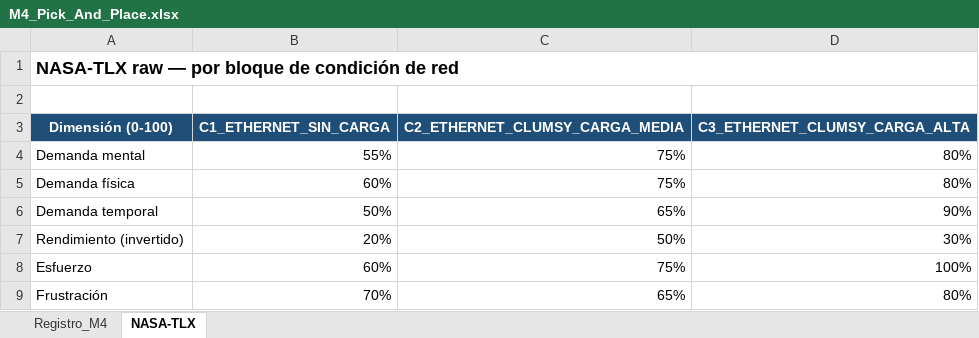
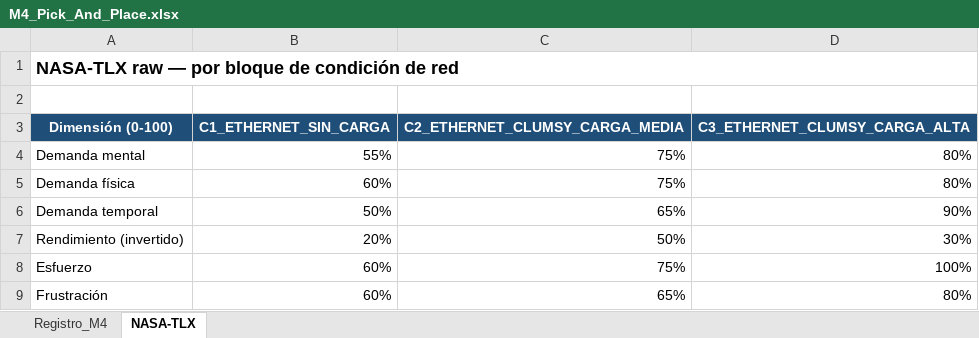
Before and after one commit to borgg16/HandTraking-TFG, an Excel workbook: PC-ROBOT/Pruebas_Funcionales/resultados/M4/M4_Pick_And_Place.xlsx, sheet NASA-TLX, drawn as a sheet; values as stored, in another font and other column widths than the file's, no borders; the diff names each change by its address in the sheet, - before the commit and + after, or states it on an @@ line.

Commit message:
Update M4_Pick_And_Place.xlsx

```diff
--- a/PC-ROBOT/Pruebas_Funcionales/resultados/M4/M4_Pick_And_Place.xlsx (sheet NASA-TLX)
+++ b/PC-ROBOT/Pruebas_Funcionales/resultados/M4/M4_Pick_And_Place.xlsx (sheet NASA-TLX)
-B9 (C1_ETHERNET_SIN_CARGA): 70%
+B9 (C1_ETHERNET_SIN_CARGA): 60%
```
